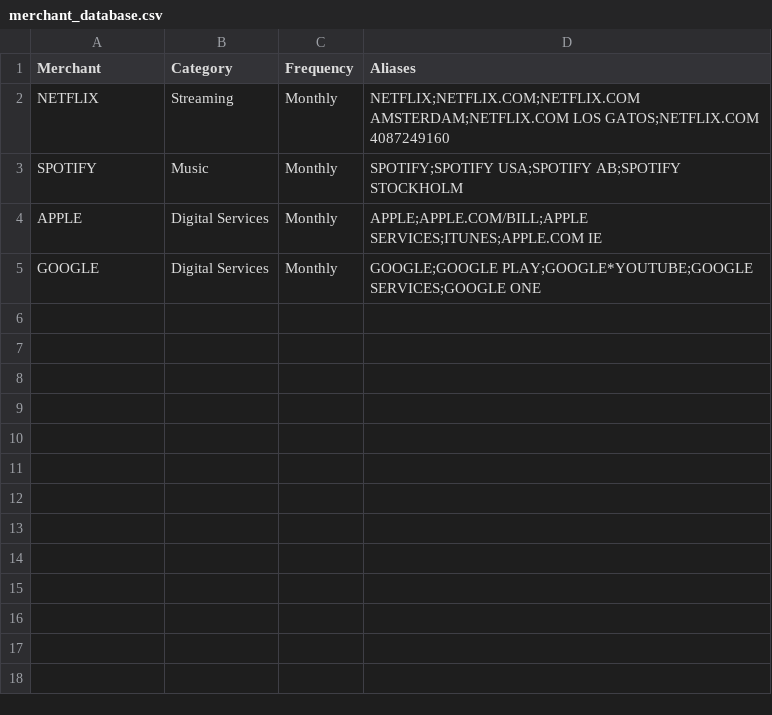
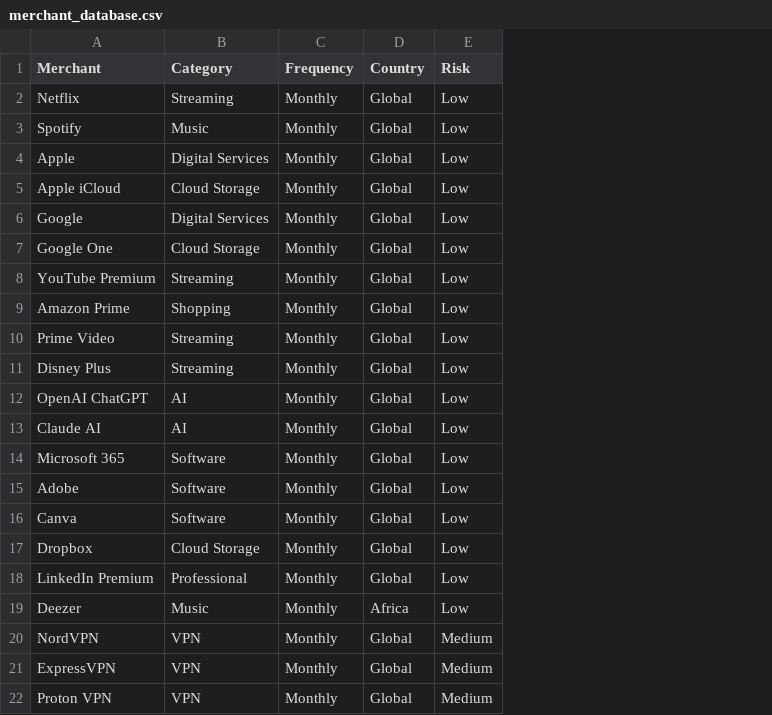
Before and after one commit to julesndoye1/subscription-intelligence-engine, a CSV file: data/merchant_database.csv, drawn as a sheet; removed rows and columns are numbered as before the commit, all else as after; the diff names each change by its address in the sheet, - before the commit and + after, or states it on an @@ line.

Commit message:
Phase 2 - Merchant Knowledge Base

```diff
--- a/data/merchant_database.csv
+++ b/data/merchant_database.csv
-column D (Aliases), rows 2-5: NETFLIX;NETFLIX.COM;NETFLIX.COM AMSTERDAM;NETFLIX.COM LOS GATOS;NETFLIX.COM 4087249160 | SPOTIFY;SPOTIFY USA;SPOTIFY AB;SPOTIFY STOCKHOLM | APPLE;APPLE.COM/BILL;APPLE SERVICES;ITUNES;APPLE.COM IE | GOOGLE;GOOGLE PLAY;GOOGLE*YOUTUBE;GOOGLE SERVICES;GOOGLE ONE
+column D (Country), rows 2-4: all Global; row 6: Global
+column E (Risk), rows 2-4: all Low; row 6: Low
-A2 (Merchant): NETFLIX
+A2 (Merchant): Netflix
-A3 (Merchant): SPOTIFY
+A3 (Merchant): Spotify
-A4 (Merchant): APPLE
+A4 (Merchant): Apple
+row 5: Apple iCloud | Cloud Storage | Monthly | Global | Low
-A6 (Merchant): GOOGLE
+A6 (Merchant): Google
+row 7: Google One | Cloud Storage | Monthly | Global | Low
+row 8: YouTube Premium | Streaming | Monthly | Global | Low
+row 9: Amazon Prime | Shopping | Monthly | Global | Low
+row 10: Prime Video | Streaming | Monthly | Global | Low
+row 11: Disney Plus | Streaming | Monthly | Global | Low
+row 12: OpenAI ChatGPT | AI | Monthly | Global | Low
+row 13: Claude AI | AI | Monthly | Global | Low
+row 14: Microsoft 365 | Software | Monthly | Global | Low
+row 15: Adobe | Software | Monthly | Global | Low
+row 16: Canva | Software | Monthly | Global | Low
+row 17: Dropbox | Cloud Storage | Monthly | Global | Low
+row 18: LinkedIn Premium | Professional | Monthly | Global | Low
+row 19: Deezer | Music | Monthly | Africa | Low
+row 20: NordVPN | VPN | Monthly | Global | Medium
+row 21: ExpressVPN | VPN | Monthly | Global | Medium
+row 22: Proton VPN | VPN | Monthly | Global | Medium
```
Also changed, not shown: 10 other files.
